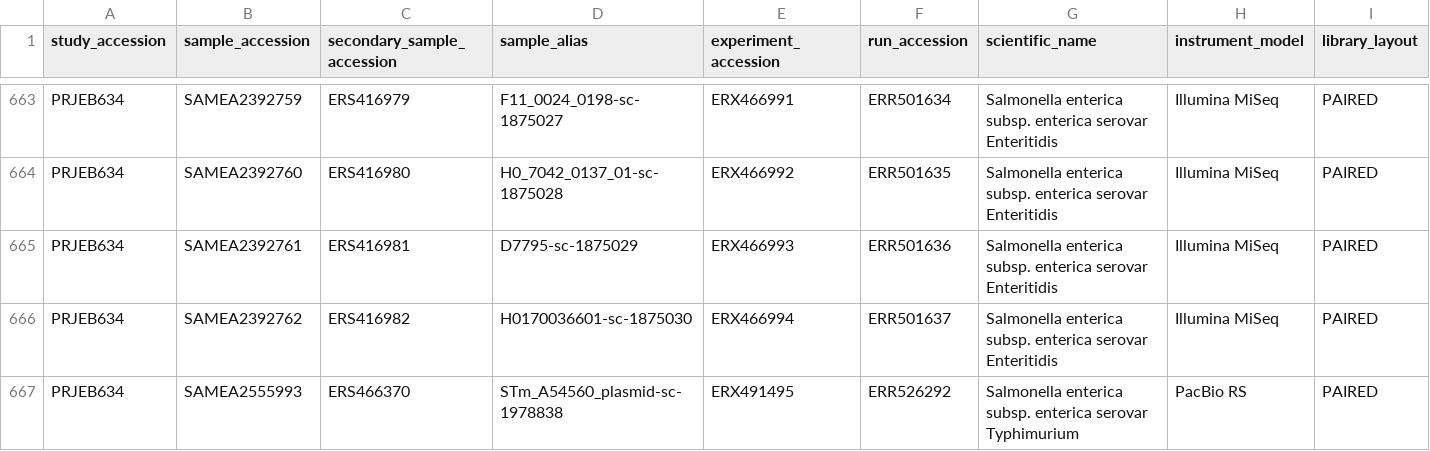
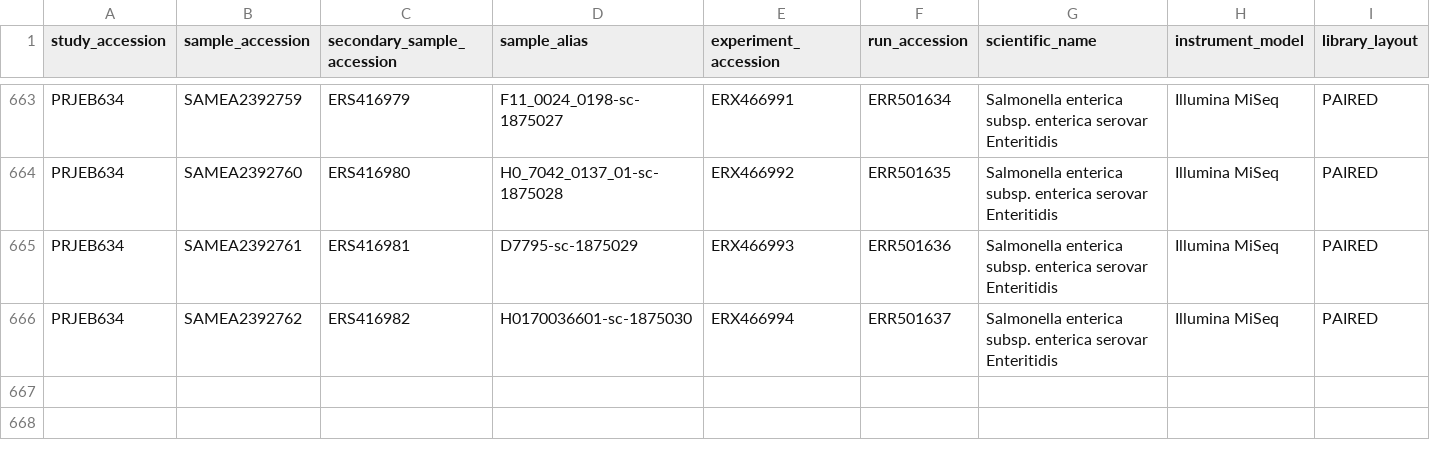
Before and after one commit to annamtown/gene8940, a TSV file: meta.tsv, drawn as a sheet; only a part is shown, gaps mark what is left out; rows hold the shown columns only; the diff names each change by its address in the sheet, - before the commit and + after, or states it on an @@ line.

Commit message:
removed last line from meta.tsv

```diff
--- a/meta.tsv
+++ b/meta.tsv
-row 667: PRJEB634 | SAMEA2555993 | ERS466370 | STm_A54560_plasmid-sc-1978838 | ERX491495 | ERR526292 | Salmonella enterica subsp. enterica serovar Typhimurium | PacBio RS | PAIRED
```
